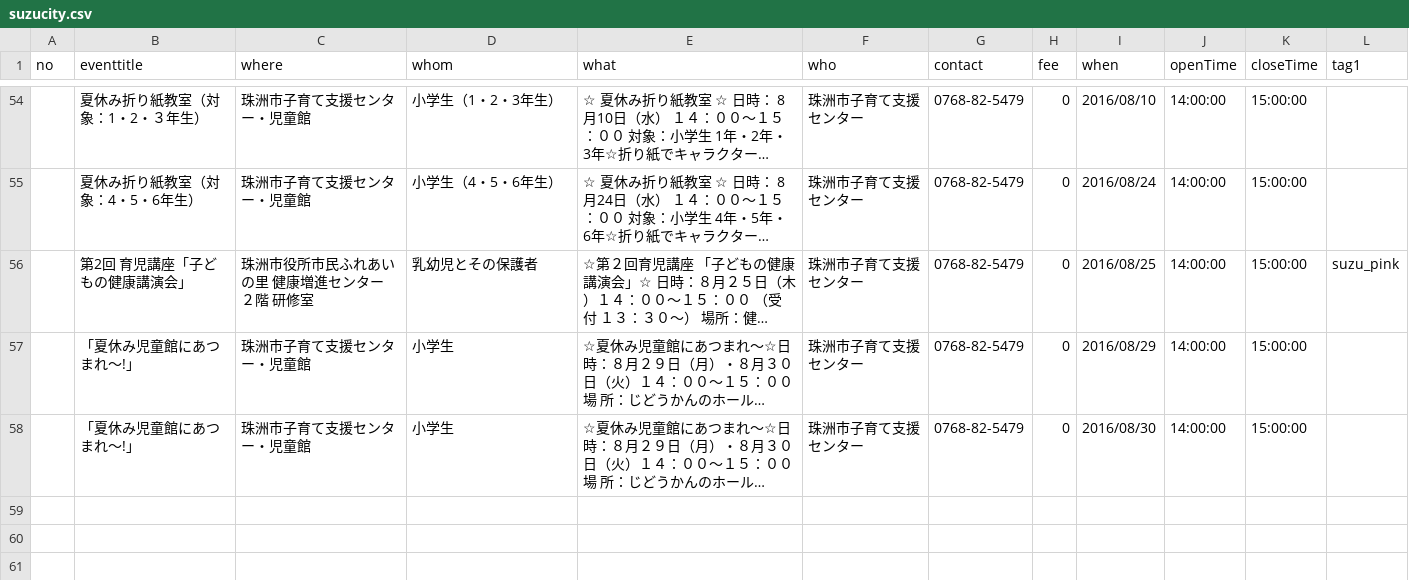
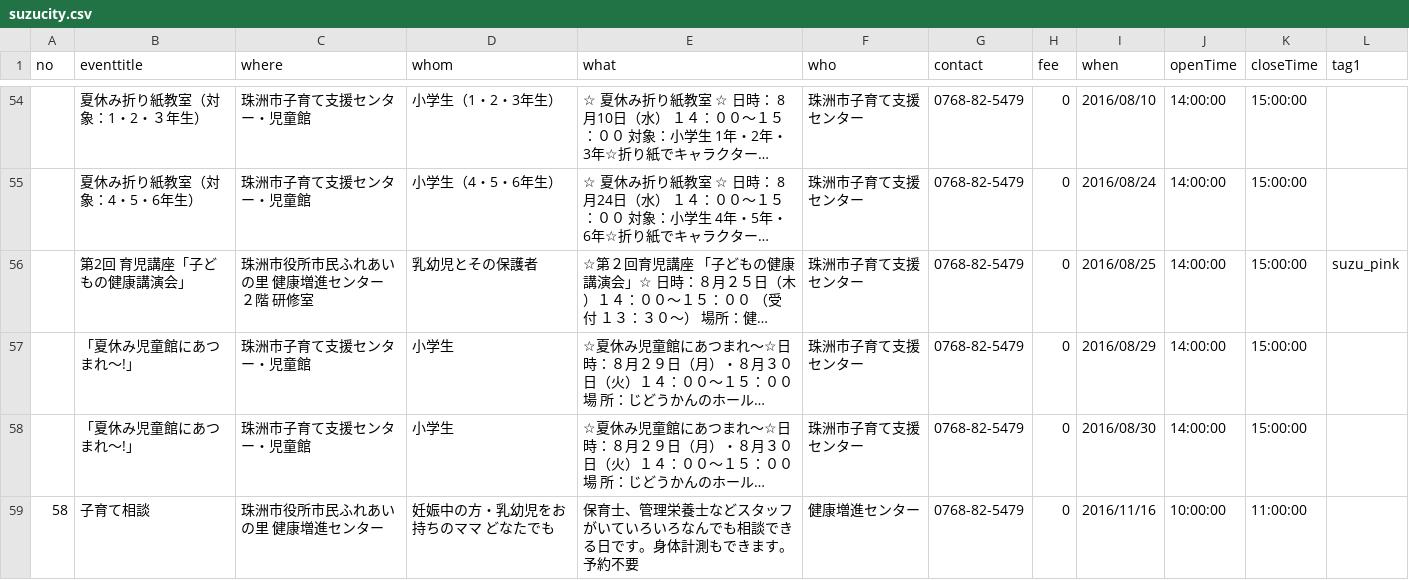
Before and after one commit to codeforkanazawa-org/notalone, a CSV file: uploads/events/suzucity.csv, drawn as a sheet; only a part is shown, gaps mark what is left out; long unchanged cells end in …; the diff names each change by its address in the sheet, - before the commit and + after, or states it on an @@ line.

```diff
--- a/uploads/events/suzucity.csv
+++ b/uploads/events/suzucity.csv
+row 59: 58 | 子育て相談 | 珠洲市役所市民ふれあいの里 健康増進センター | 妊娠中の方・乳幼児をお持ちのママ どなたでも | 保育士、管理栄養士などスタッフがいていろいろなんでも相談できる日です。身体計測もできます。予約不要 | 健康増進センター | 0768-82-5479 | 0 | 2016/11/16 | 10:00:00 | 11:00:00
```
Also changed, not shown: localhost/location.csv, localhost/user.csv, 12 other files.
